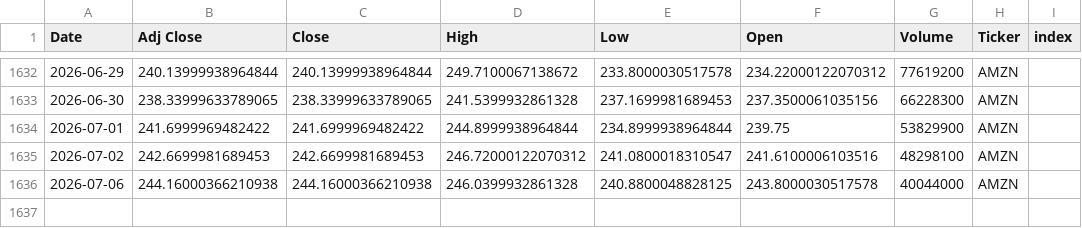
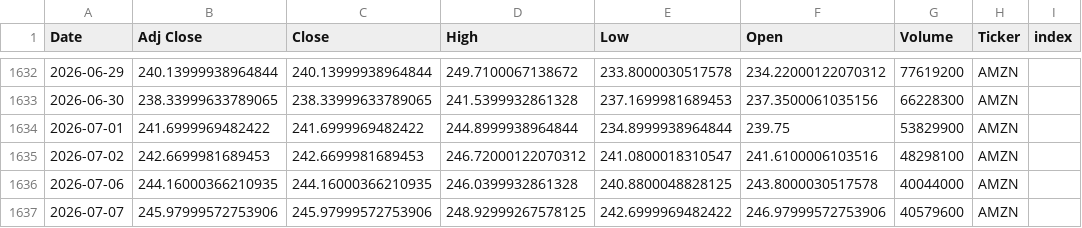
Before and after one commit to Youssef-3Joe/Stock-Market-Analysis, a CSV file: AMZN.csv, drawn as a sheet; only a part is shown, gaps mark what is left out.

```diff
--- a/AMZN.csv
+++ b/AMZN.csv
@@ -1635,2 +1635,3 @@ Date,Adj Close,Close,High,Low,Open,Volume,Ticker,index
 2026-07-02,242.6699981689453,242.6699981689453,246.72000122070312,241.0800018310547,241.6100006103516,48298100,AMZN,
-2026-07-06,244.16000366210938,244.16000366210938,246.0399932861328,240.8800048828125,243.8000030517578,40044000,AMZN,
+2026-07-06,244.16000366210935,244.16000366210935,246.0399932861328,240.8800048828125,243.8000030517578,40044000,AMZN,
+2026-07-07,245.97999572753906,245.97999572753906,248.92999267578125,242.6999969482422,246.97999572753906,40579600,AMZN,
```
Also changed, not shown: AAPL.csv, MSFT.csv, 5 other files.
